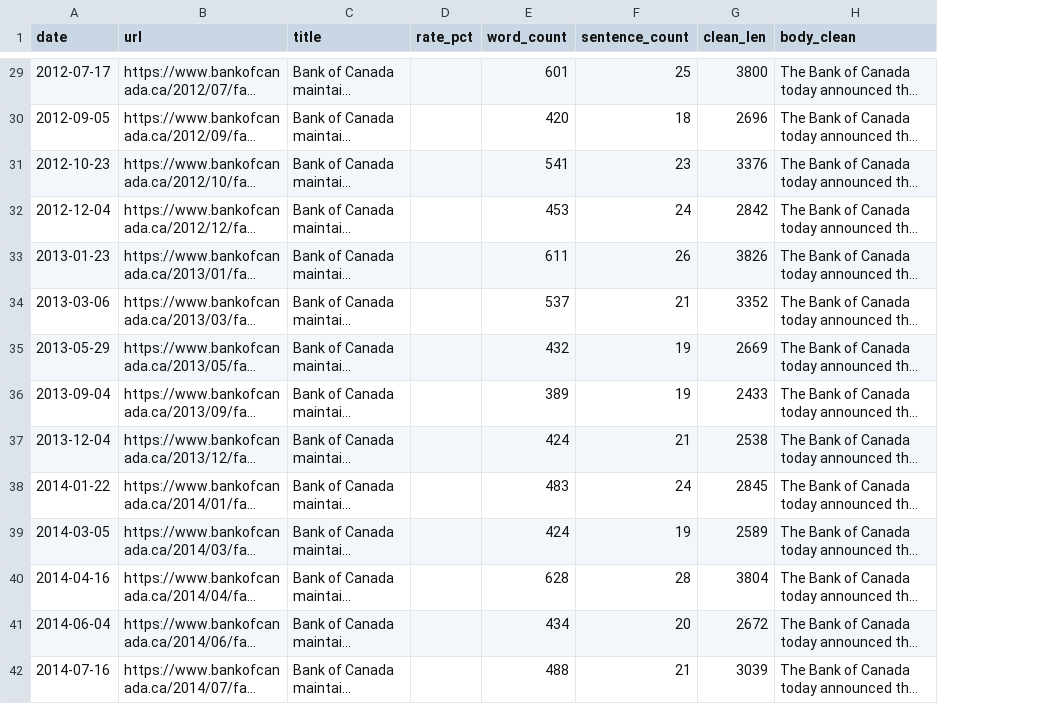
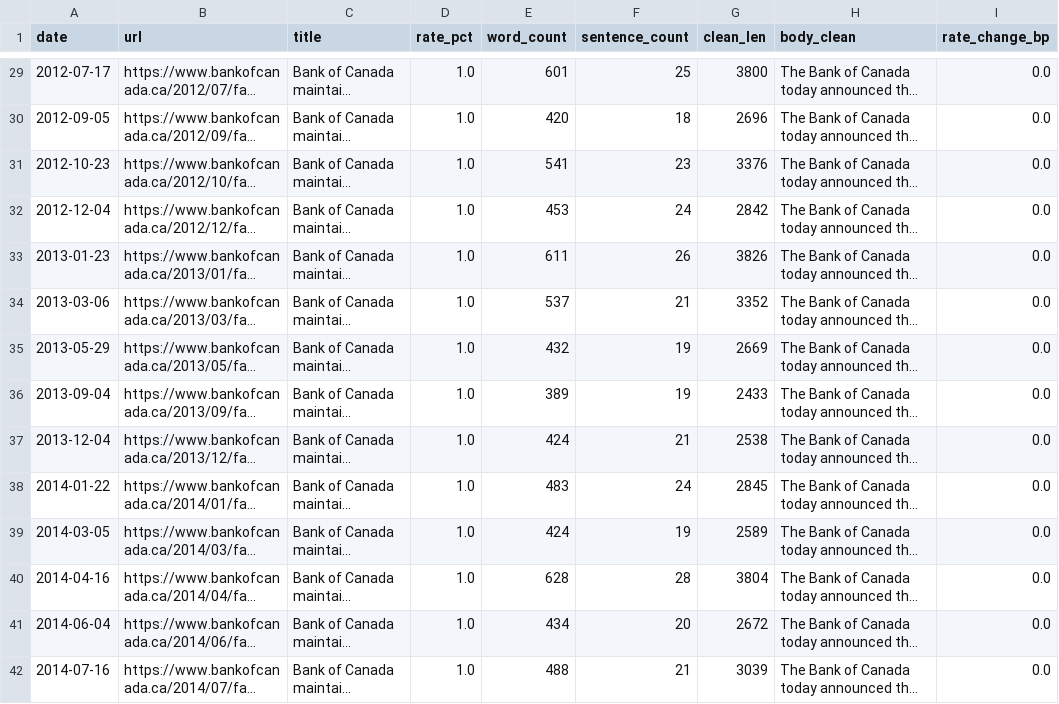
Before and after one commit to ulrich-e-r-djidonou/bdc-fedspeak, a CSV file: data/processed/boc_press_releases_clean.csv, drawn as a sheet; only a part is shown, gaps mark what is left out; long unchanged cells end in …; the diff covers the shown part only; the diff names each change by its address in the sheet, - before the commit and + after, or states it on an @@ line.

```diff
--- a/data/processed/boc_press_releases_clean.csv
+++ b/data/processed/boc_press_releases_clean.csv
+column I (rate_change_bp), rows 29-42: all 0.0
-D29:D42 (rate_pct): (empty)
+D29:D42 (rate_pct): 1.0
```
Also changed, not shown: 99 edited cells elsewhere in this file, data/processed/tone_index.csv, 4 other files.
